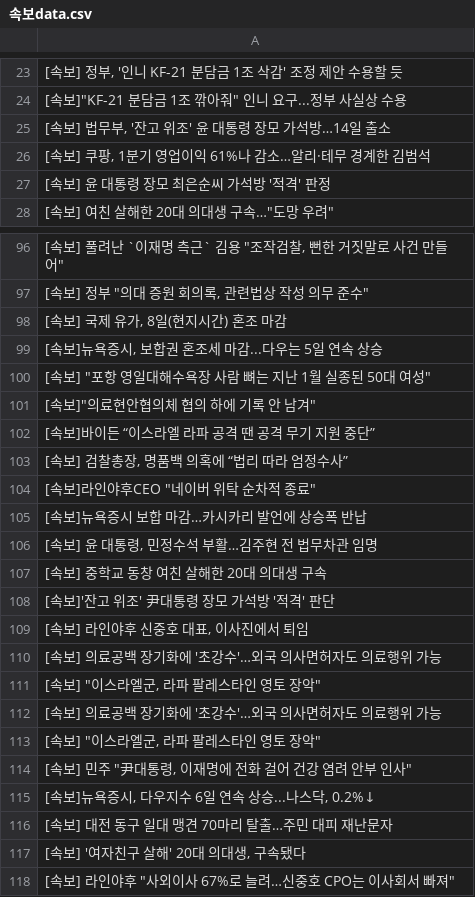
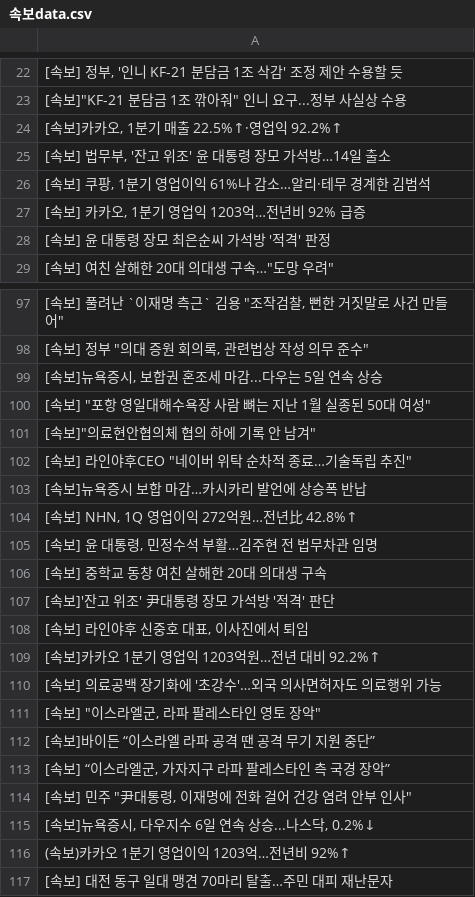
Before and after one commit to devopspark/GitNews, a CSV file: 속보data.csv, drawn as a sheet; only a part is shown, gaps mark what is left out; the shorter side is filled out with more unchanged rows; the diff covers the shown part only.

Commit message:
뉴스데이터 수집

```diff
--- a/속보data.csv
+++ b/속보data.csv
@@ -24,4 +23,6 @@
 "[속보]""KF-21 분담금 1조 깎아줘"" 인니 요구...정부 사실상 수용"
+"[속보]카카오, 1분기 매출 22.5%↑·영업익 92.2%↑"
 "[속보] 법무부, '잔고 위조' 윤 대통령 장모 가석방…14일 출소"
 "[속보] 쿠팡, 1분기 영업이익 61%나 감소…알리·테무 경계한 김범석"
+"[속보] 카카오, 1분기 영업익 1203억…전년비 92% 급증"
 [속보] 윤 대통령 장모 최은순씨 가석방 '적격' 판정
@@ -97,3 +98,2 @@
 "[속보] 정부 ""의대 증원 회의록, 관련법상 작성 의무 준수"""
-"[속보] 국제 유가, 8일(현지시간) 혼조 마감"
 "[속보]뉴욕증시, 보합권 혼조세 마감...다우는 5일 연속 상승"
@@ -101,6 +101,5 @@
 "[속보]""의료현안협의체 협의 하에 기록 안 남겨"""
-[속보]바이든 “이스라엘 라파 공격 땐 공격 무기 지원 중단”
-"[속보] 검찰총장, 명품백 의혹에 “법리 따라 엄정수사”"
-"[속보]라인야후CEO ""네이버 위탁 순차적 종료"""
+"[속보] 라인야후CEO ""네이버 위탁 순차적 종료…기술독립 추진"""
 [속보]뉴욕증시 보합 마감…카시카리 발언에 상승폭 반납
+"[속보] NHN, 1Q 영업이익 272억원…전년比 42.8%↑"
 "[속보] 윤 대통령, 민정수석 부활…김주현 전 법무차관 임명"
@@ -109,8 +108,10 @@
 "[속보] 라인야후 신중호 대표, 이사진에서 퇴임"
+[속보]카카오 1분기 영업익 1203억원…전년 대비 92.2%↑
 [속보] 의료공백 장기화에 '초강수'…외국 의사면허자도 의료행위 가능
 "[속보] ""이스라엘군, 라파 팔레스타인 영토 장악"""
-[속보] 의료공백 장기화에 '초강수'…외국 의사면허자도 의료행위 가능
-"[속보] ""이스라엘군, 라파 팔레스타인 영토 장악"""
+[속보]바이든 “이스라엘 라파 공격 땐 공격 무기 지원 중단”
+"[속보] “이스라엘군, 가자지구 라파 팔레스타인 측 국경 장악”"
 "[속보] 민주 ""尹대통령, 이재명에 전화 걸어 건강 염려 안부 인사"""
 "[속보]뉴욕증시, 다우지수 6일 연속 상승...나스닥, 0.2%↓"
+(속보)카카오 1분기 영업이익 1203억…전년비 92%↑
 [속보] 대전 동구 일대 맹견 70마리 탈출…주민 대피 재난문자
```
Also changed, not shown: 11 added rows, 13 removed rows, 4 moved rows and 6 edited cells elsewhere in this file.
